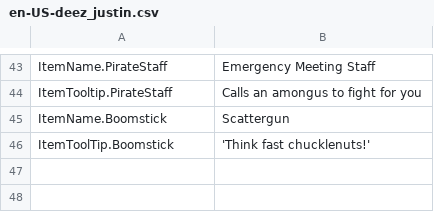
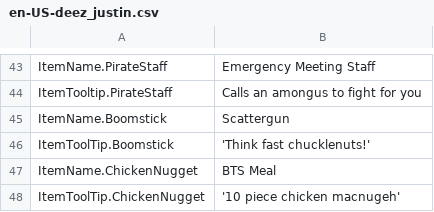
Before and after one commit to actioncranky/deez, a CSV file: DN Clan Official Pack/Content/Localization/en-US-deez_justin.csv, drawn as a sheet; only a part is shown, gaps mark what is left out; the diff names each change by its address in the sheet, - before the commit and + after, or states it on an @@ line.

Commit message:
Added BTS Meal
Replaced Chicken Nugget Item and Localizations with BTS Meal

```diff
--- a/DN Clan Official Pack/Content/Localization/en-US-deez_justin.csv
+++ b/DN Clan Official Pack/Content/Localization/en-US-deez_justin.csv
+row 47: ItemName.ChickenNugget | BTS Meal
+row 48: ItemToolTip.ChickenNugget | '10 piece chicken macnugeh'
```
Also changed, not shown: 2 other files.
